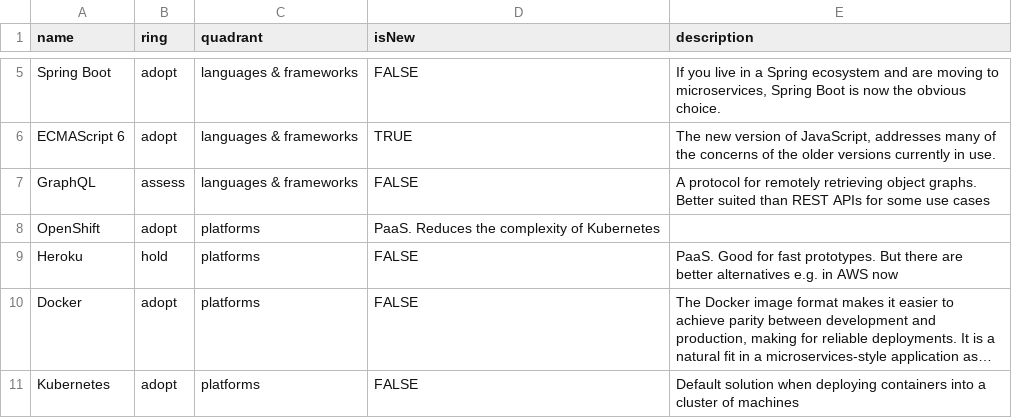
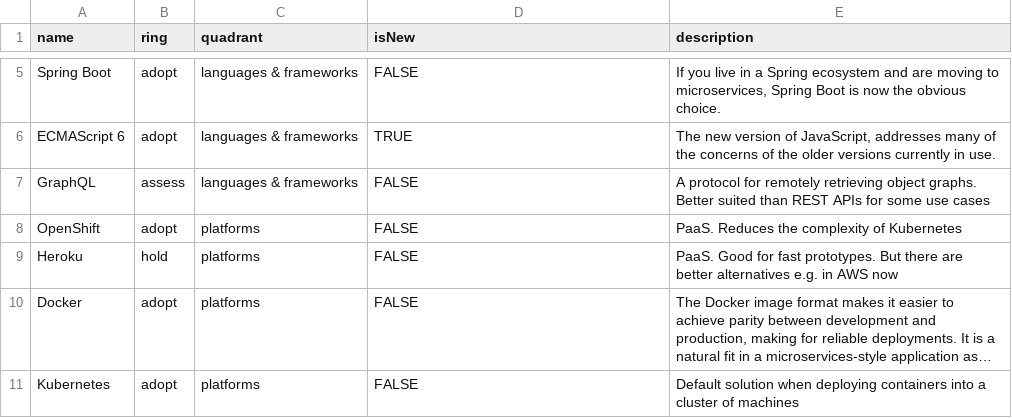
Before and after one commit to gaddingsio/techradar, a CSV file: techradar.csv, drawn as a sheet; only a part is shown, gaps mark what is left out; long unchanged cells end in ….

Commit message:
Update techradar.csv

```diff
--- a/techradar.csv
+++ b/techradar.csv
@@ -7,3 +7,3 @@ ECMAScript 6,adopt,languages & frameworks,TRUE,"The new version of JavaScript, a
 GraphQL,assess,languages & frameworks,FALSE,"A protocol for remotely retrieving object graphs. Better suited than REST APIs for some use cases"
-OpenShift,adopt,platforms,"PaaS. Reduces the complexity of Kubernetes"
+OpenShift,adopt,platforms,FALSE,"PaaS. Reduces the complexity of Kubernetes"
 Heroku, hold, platforms, FALSE, "PaaS. Good for fast prototypes. But there are better alternatives e.g. in AWS now"
```
